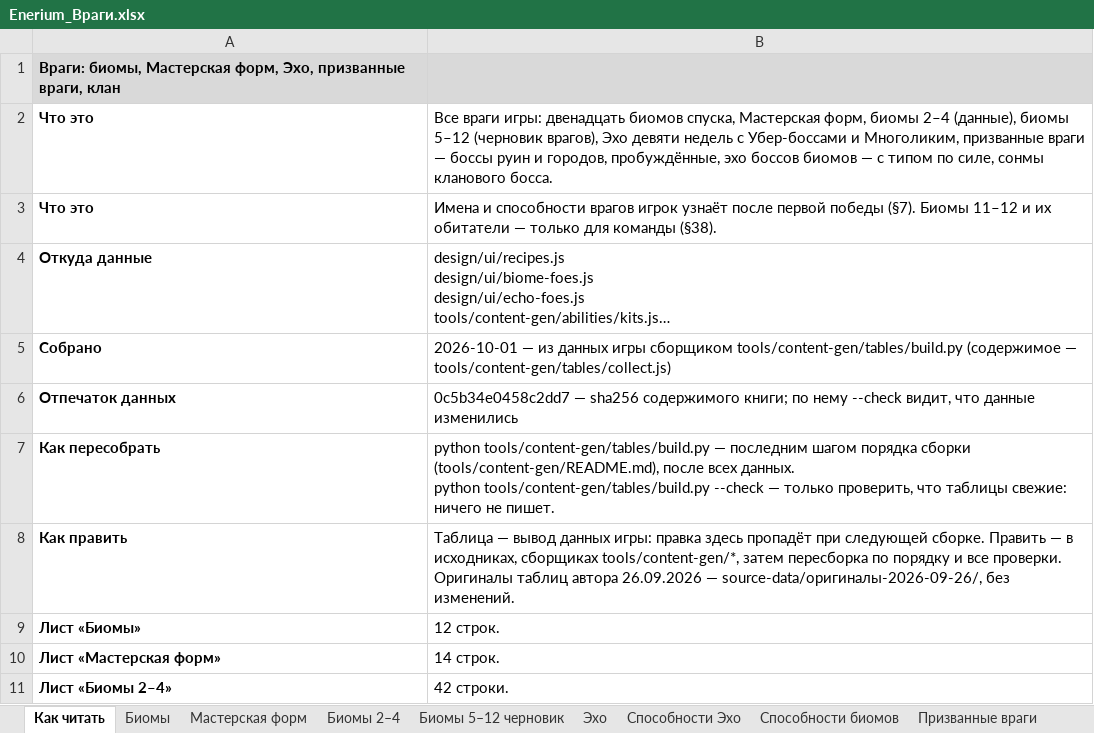
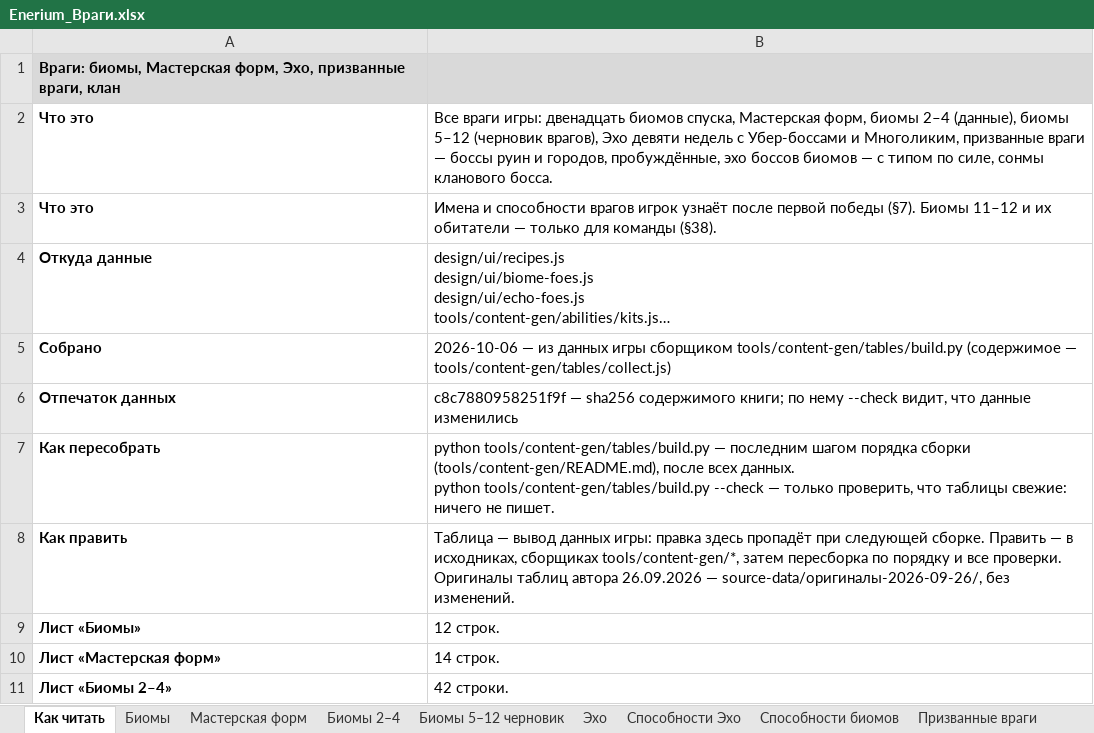
Before and after one commit to eNeSpOo/Enerium-Game, an Excel workbook: source-data/Enerium_Враги.xlsx, sheet Как читать, drawn as a sheet; only a part is shown; long unchanged cells end in …; values as stored, in another font and other column widths than the file's, no borders; the diff names each change by its address in the sheet, - before the commit and + after, or states it on an @@ line.

```diff
--- a/source-data/Enerium_Враги.xlsx (sheet Как читать)
+++ b/source-data/Enerium_Враги.xlsx (sheet Как читать)
-B5: 2026-10-01 — из…
+B5: 2026-10-06 — из…
-B6: 0c5b34e0458c2dd7 — sha256…
+B6: c8c7880958251f9f — sha256…
```
Also changed, not shown: sheet Способности Эхо, source-data/Enerium_Способности_элементов.xlsx, source-data/Enerium_Талисманы_Финал.xlsx, 32 other files.
